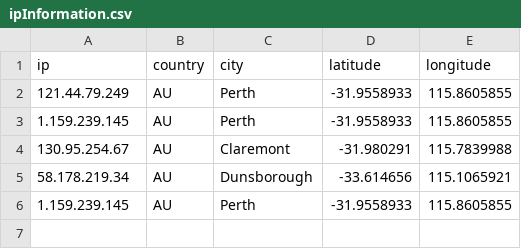
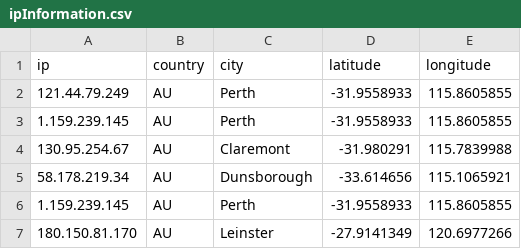
Before and after one commit to lujor20/CITS3200_Project, a CSV file: IPlocating/ipInformation.csv, drawn as a sheet.

```diff
--- a/IPlocating/ipInformation.csv
+++ b/IPlocating/ipInformation.csv
@@ -6 +6,2 @@ ip,country,city,latitude,longitude
 1.159.239.145,AU,Perth,-31.9558933,115.8605855
+180.150.81.170,AU,Leinster,-27.9141349,120.6977266
```
Also changed, not shown: 7 other files.
